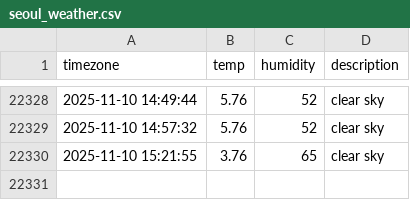
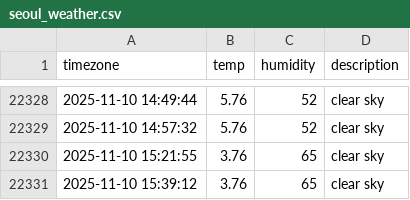
Before and after one commit to SuHyun63/seoul-weather, a CSV file: seoul_weather.csv, drawn as a sheet; only a part is shown, gaps mark what is left out; the diff names each change by its address in the sheet, - before the commit and + after, or states it on an @@ line.

```diff
--- a/seoul_weather.csv
+++ b/seoul_weather.csv
+row 22331: 2025-11-10 15:39:12 | 3.76 | 65 | clear sky
```
